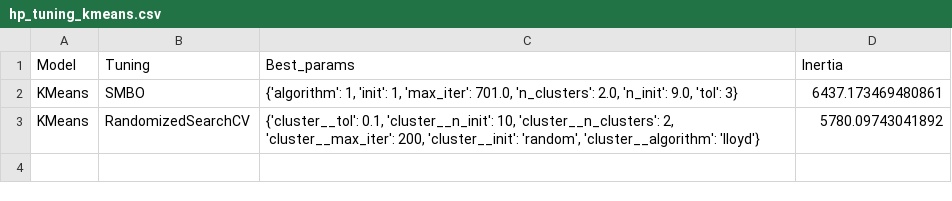
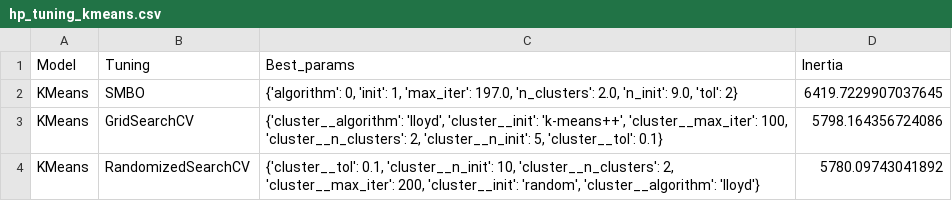
Before and after one commit to ds-edu/DataScienceCapstone_OnlineRetail, a CSV file: models/hp_tuning_results/hp_tuning_kmeans.csv, drawn as a sheet.

```diff
--- a/models/hp_tuning_results/hp_tuning_kmeans.csv
+++ b/models/hp_tuning_results/hp_tuning_kmeans.csv
@@ -1,3 +1,4 @@
 Model,Tuning,Best_params,Inertia
-KMeans,SMBO,"{'algorithm': 1, 'init': 1, 'max_iter': 701.0, 'n_clusters': 2.0, 'n_init': 9.0, 'tol': 3}",6437.173469480861
+KMeans,SMBO,"{'algorithm': 0, 'init': 1, 'max_iter': 197.0, 'n_clusters': 2.0, 'n_init': 9.0, 'tol': 2}",6419.7229907037645
+KMeans,GridSearchCV,"{'cluster__algorithm': 'lloyd', 'cluster__init': 'k-means++', 'cluster__max_iter': 100, 'cluster__n_clusters': 2, 'cluster__n_init': 5, 'cluster__tol': 0.1}",5798.164356724086
 KMeans,RandomizedSearchCV,"{'cluster__tol': 0.1, 'cluster__n_init': 10, 'cluster__n_clusters': 2, 'cluster__max_iter': 200, 'cluster__init': 'random', 'cluster__algorithm': 'lloyd'}",5780.09743041892
```
Also changed, not shown: models/hp_tuning_results/hp_tuning.csv, models/model_evaluation/km_metrics.csv, 9 other files.
